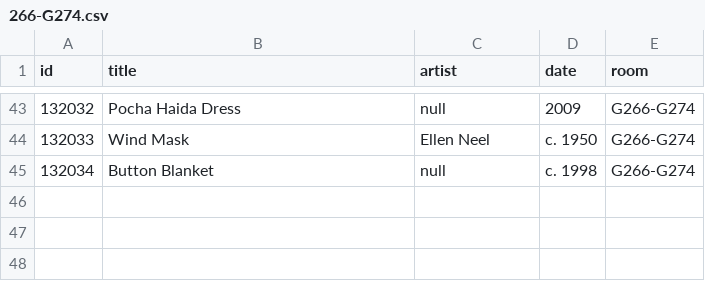
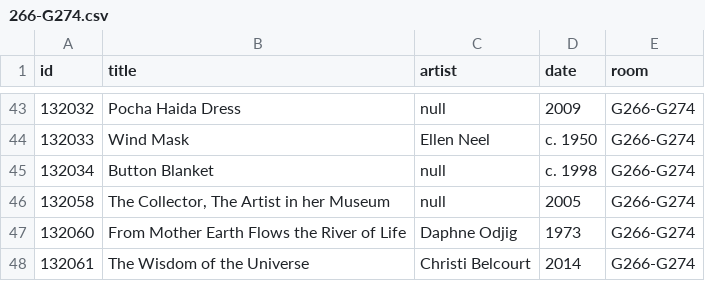
Before and after one commit to miabot/galleries.csv, a CSV file: galleries/266-G274.csv, drawn as a sheet; only a part is shown, gaps mark what is left out.

```diff
--- a/galleries/266-G274.csv
+++ b/galleries/266-G274.csv
@@ -45 +45,4 @@
 132034,"Button Blanket",null,"c. 1998","G266-G274"
+132058,"The Collector, The Artist in her Museum",null,"2005","G266-G274"
+132060,"From Mother Earth Flows the River of Life","Daphne Odjig","1973","G266-G274"
+132061,"The Wisdom of the Universe","Christi Belcourt","2014","G266-G274"
```
Also changed, not shown: index.csv, 2 other files.
